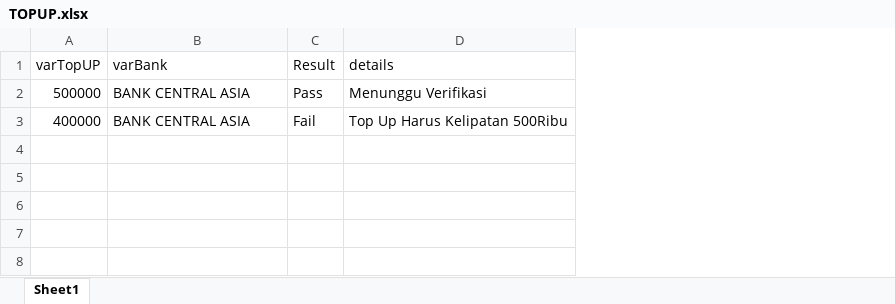
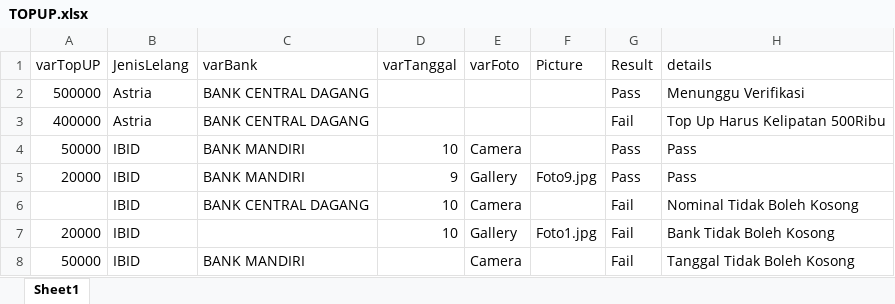
Before and after one commit to qcaccompanies/ACCBid-Mobile, an Excel workbook: TOPUP.xlsx, sheet Sheet1, drawn as a sheet; values as stored, in another font and other column widths than the file's, no borders; addresses are those after the commit; the diff names each change by its address in the sheet, - before the commit and + after, or states it on an @@ line.

Commit message:
ACCBITNEXTTT

```diff
--- a/TOPUP.xlsx (sheet Sheet1)
+++ b/TOPUP.xlsx (sheet Sheet1)
+column B (JenisLelang), rows 2-3: Astria | Astria
+column D (varTanggal), empty
+column E (varFoto), empty
+column F (Picture), empty
-C2:C3 (varBank): BANK CENTRAL ASIA
+C2:C3 (varBank): BANK CENTRAL DAGANG
+row 4: 50000 | IBID | BANK MANDIRI | 10 | Camera |  | Pass | Pass
+row 5: 20000 | IBID | BANK MANDIRI | 9 | Gallery | Foto9.jpg | Pass | Pass
+row 6:  | IBID | BANK CENTRAL DAGANG | 10 | Camera |  | Fail | Nominal Tidak Boleh Kosong
+row 7: 20000 | IBID |  | 10 | Gallery | Foto1.jpg | Fail | Bank Tidak Boleh Kosong
+row 8: 50000 | IBID | BANK MANDIRI |  | Camera |  | Fail | Tanggal Tidak Boleh Kosong
```
